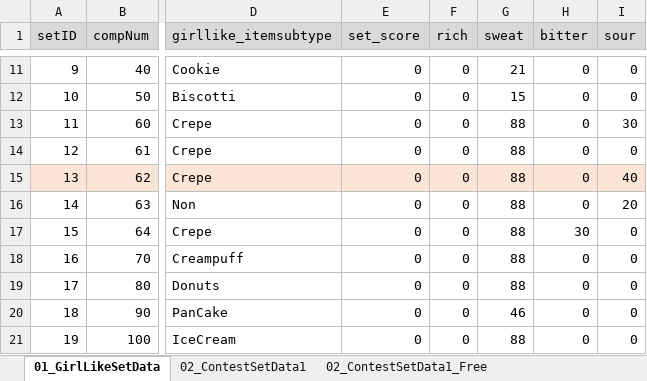
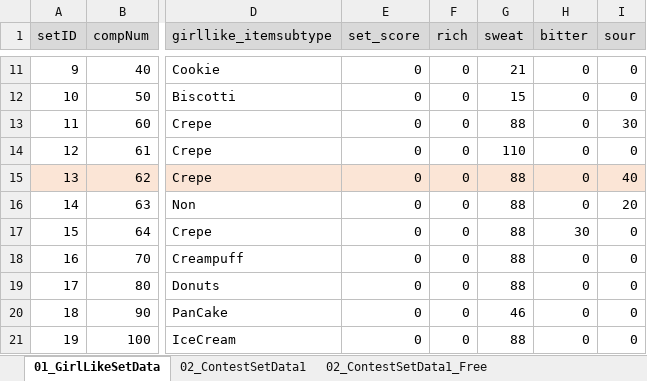
Before and after one commit to matoarita/Okashi_Atlier2, an Excel workbook: Assets/Excel_Data/Entity_GirlLikeSetDataBase.xlsx, sheet 01_GirlLikeSetData, drawn as a sheet; only a part is shown, gaps mark what is left out; values as stored, in another font and other column widths than the file's, no borders; the diff names each change by its address in the sheet, - before the commit and + after, or states it on an @@ line.

```diff
--- a/Assets/Excel_Data/Entity_GirlLikeSetDataBase.xlsx (sheet 01_GirlLikeSetData)
+++ b/Assets/Excel_Data/Entity_GirlLikeSetDataBase.xlsx (sheet 01_GirlLikeSetData)
-G14 (sweat): 88
+G14 (sweat): 110
```
Also changed, not shown: Assets/Excel_Data/Entity_ItemDataBase.xlsx, Assets/Excel_Data/Entity_eventItemDataBase.xlsx, 27 other files.
